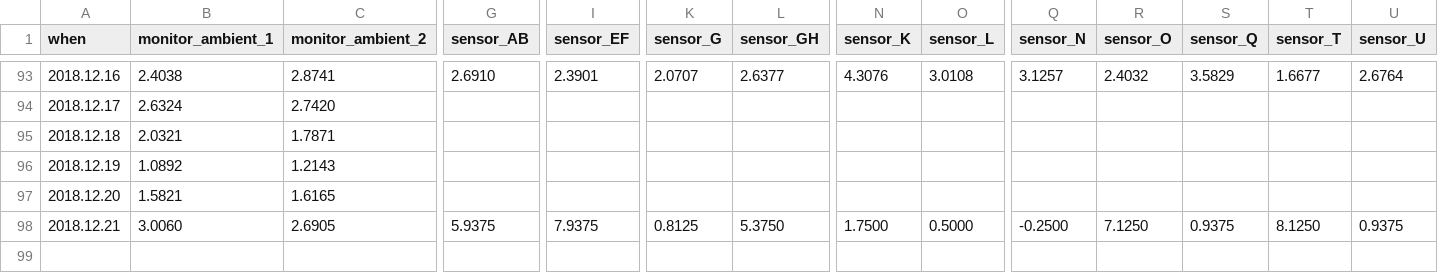
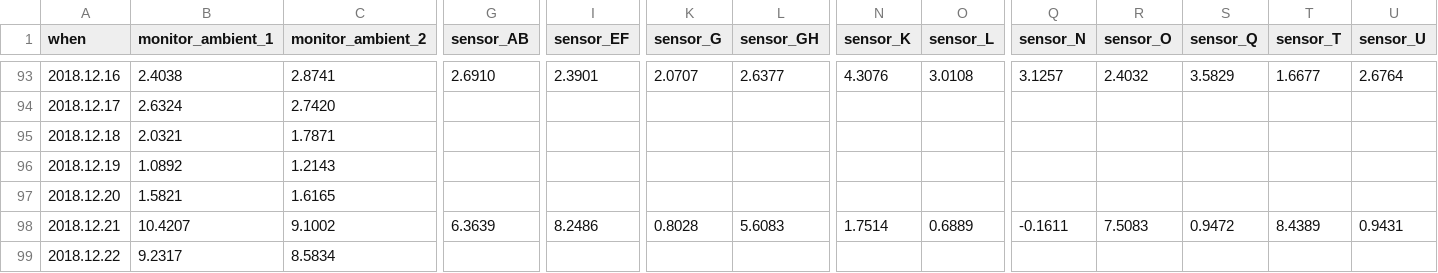
Before and after one commit to pgcrumley/MoundController, a CSV file: Data/temp_1d.csv, drawn as a sheet; only a part is shown, gaps mark what is left out; rows hold the shown columns only; the diff covers the shown part only; the diff names each change by its address in the sheet, - before the commit and + after, or states it on an @@ line.

```diff
--- a/Data/temp_1d.csv
+++ b/Data/temp_1d.csv
-B98 (monitor_ambient_1): 3.0060
+B98 (monitor_ambient_1): 10.4207
-C98 (monitor_ambient_2): 2.6905
+C98 (monitor_ambient_2): 9.1002
-G98 (sensor_AB): 5.9375
+G98 (sensor_AB): 6.3639
-I98 (sensor_EF): 7.9375
+I98 (sensor_EF): 8.2486
-K98 (sensor_G): 0.8125
+K98 (sensor_G): 0.8028
-L98 (sensor_GH): 5.3750
+L98 (sensor_GH): 5.6083
-N98 (sensor_K): 1.7500
+N98 (sensor_K): 1.7514
-O98 (sensor_L): 0.5000
+O98 (sensor_L): 0.6889
-Q98 (sensor_N): -0.2500
+Q98 (sensor_N): -0.1611
-R98 (sensor_O): 7.1250
+R98 (sensor_O): 7.5083
-S98 (sensor_Q): 0.9375
+S98 (sensor_Q): 0.9472
-T98 (sensor_T): 8.1250
+T98 (sensor_T): 8.4389
-U98 (sensor_U): 0.9375
+U98 (sensor_U): 0.9431
+row 99: 2018.12.22 | 9.2317 | 8.5834
```
Also changed, not shown: 1 edited cell elsewhere in this file, Data/temp_1h.csv, 2 other files.
